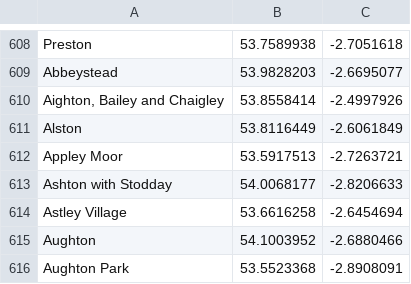
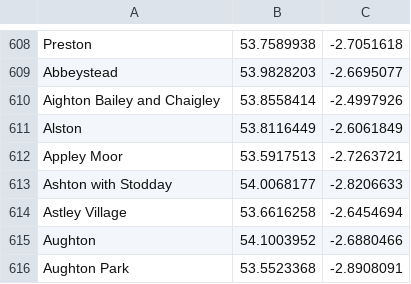
Before and after one commit to eldang/textgen-all-the-places, a CSV file: data/greater_manchester.csv, drawn as a sheet; only a part is shown, gaps mark what is left out.

```diff
--- a/data/greater_manchester.csv
+++ b/data/greater_manchester.csv
@@ -609,3 +609,3 @@ Preston,53.7589938,-2.7051618
 Abbeystead,53.9828203,-2.6695077
-"Aighton, Bailey and Chaigley",53.8558414,-2.4997926
+Aighton Bailey and Chaigley,53.8558414,-2.4997926
 Alston,53.8116449,-2.6061849
```
Also changed, not shown: data/farms.csv, data/london.csv, 2 other files.
